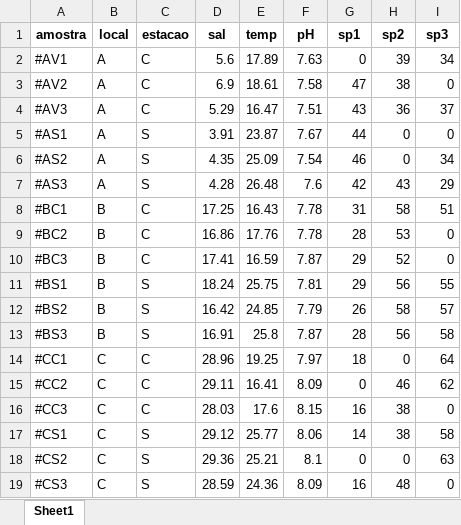
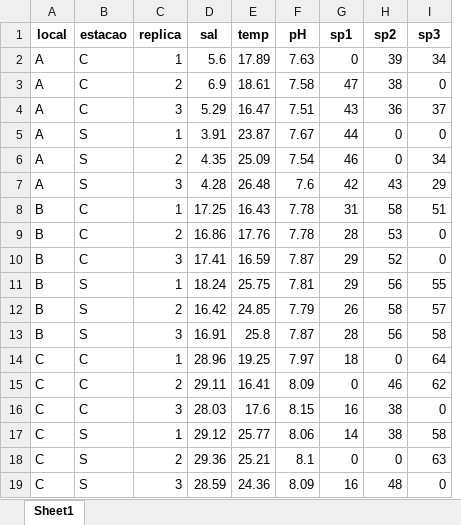
Before and after one commit to mauricio-camargo/Programacao_R_2025, an Excel workbook: plan1.xlsx, sheet Sheet1, drawn as a sheet; values as stored, in another font and other column widths than the file's, no borders; removed rows and columns are numbered as before the commit, all else as after; the diff names each change by its address in the sheet, - before the commit and + after, or states it on an @@ line.

```diff
--- a/plan1.xlsx (sheet Sheet1)
+++ b/plan1.xlsx (sheet Sheet1)
-column A (amostra), rows 2-19: #AV1 | #AV2 | #AV3 | #AS1 | #AS2 | #AS3 | #BC1 | #BC2 | #BC3 | #BS1 | #BS2 | #BS3 | #CC1 | #CC2 | #CC3 | #CS1 | #CS2 | #CS3
+column C (replica), rows 2-19: 1 | 2 | 3 | 1 | 2 | 3 | 1 | 2 | 3 | 1 | 2 | 3 | 1 | 2 | 3 | 1 | 2 | 3
```
Also changed, not shown: 6 other files.
